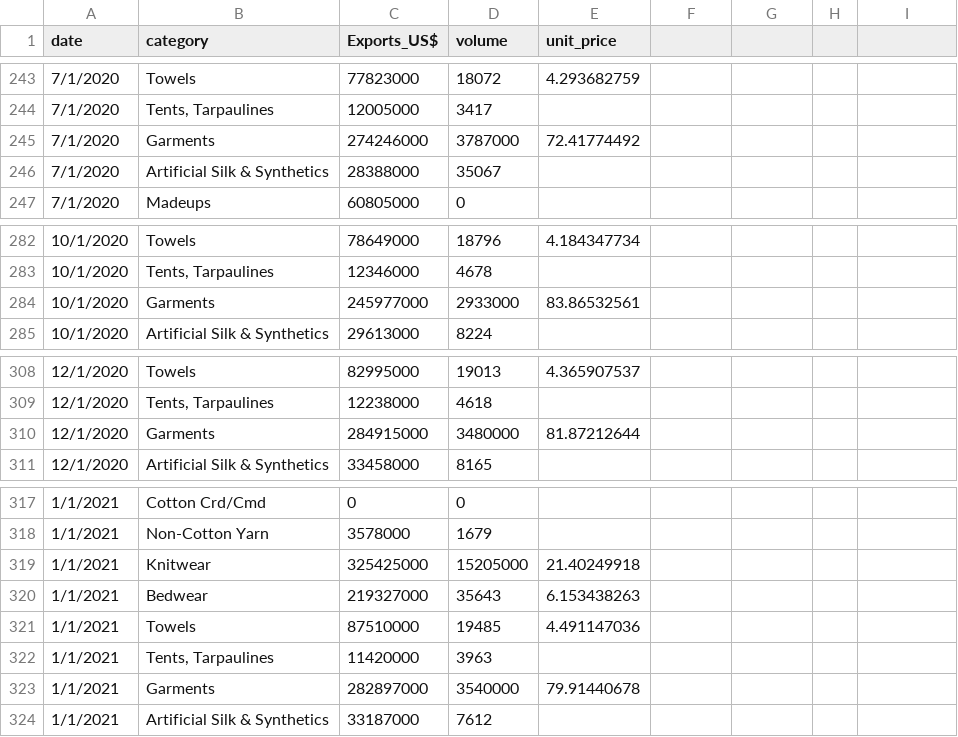
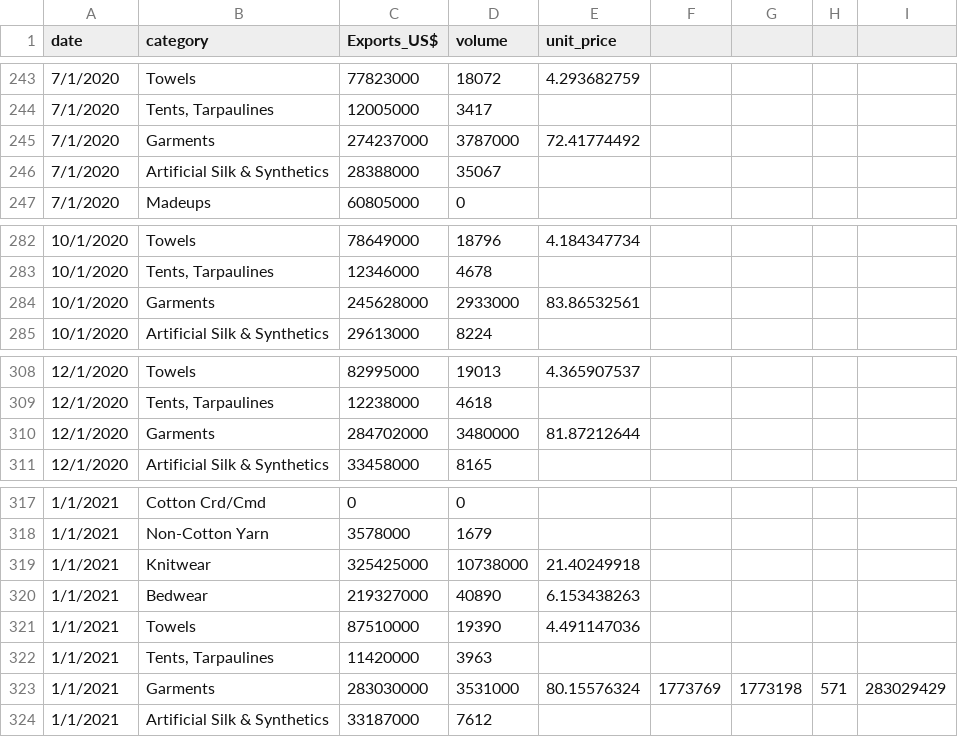
Before and after one commit to tanveerntu/paktextiles, a CSV file: monthly_textile_exports_pbs.csv, drawn as a sheet; only a part is shown, gaps mark what is left out; the diff covers the shown part only.

```diff
--- a/monthly_textile_exports_pbs.csv
+++ b/monthly_textile_exports_pbs.csv
@@ -245 +245 @@ date,category,Exports_US$,volume,unit_price
-7/1/2020,Garments,274246000,3787000,72.41774492
+7/1/2020,Garments,274237000,3787000,72.41774492,,,,
@@ -284 +284 @@ date,category,Exports_US$,volume,unit_price
-10/1/2020,Garments,245977000,2933000,83.86532561
+10/1/2020,Garments,245628000,2933000,83.86532561,,,,
@@ -310 +310 @@ date,category,Exports_US$,volume,unit_price
-12/1/2020,Garments,284915000,3480000,81.87212644
+12/1/2020,Garments,284702000,3480000,81.87212644,,,,
@@ -319,3 +319,3 @@ date,category,Exports_US$,volume,unit_price
-1/1/2021,Knitwear,325425000,15205000,21.40249918
-1/1/2021,Bedwear,219327000,35643,6.153438263
-1/1/2021,Towels,87510000,19485,4.491147036
+1/1/2021,Knitwear,325425000,10738000,21.40249918,,,,
+1/1/2021,Bedwear,219327000,40890,6.153438263,,,,
+1/1/2021,Towels,87510000,19390,4.491147036,,,,
@@ -323 +323 @@ date,category,Exports_US$,volume,unit_price
-1/1/2021,Garments,282897000,3540000,79.91440678
+1/1/2021,Garments,283030000,3531000,80.15576324,1773769,1773198,571,283029429
```
Also changed, not shown: 13 added rows and 21 edited cells elsewhere in this file.
